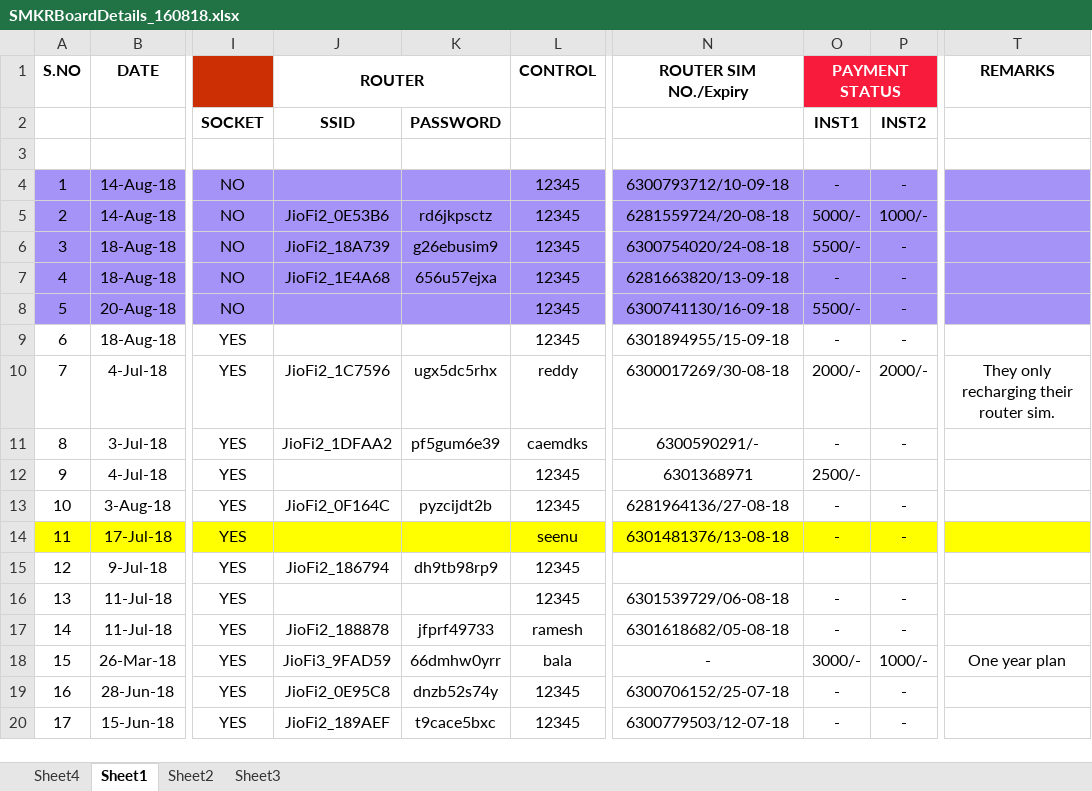
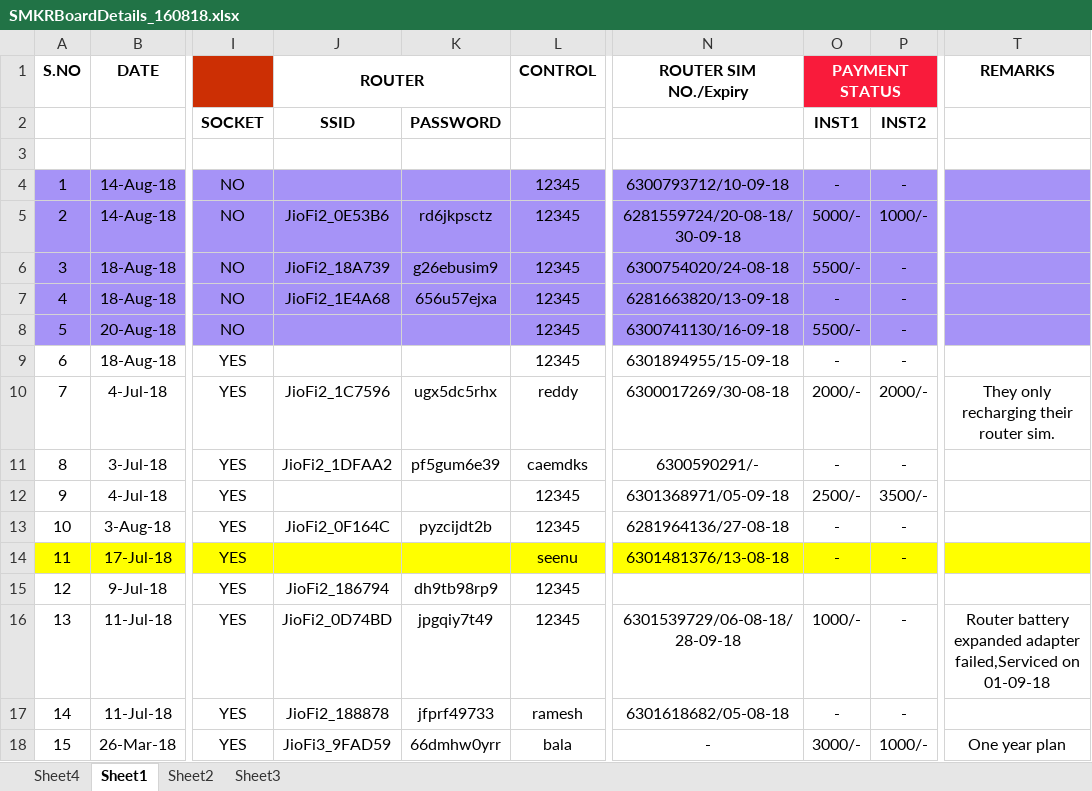
Before and after one commit to KondisettySaiteja/SMART-KARSHAK, an Excel workbook: SMKRBoardDetails_160818.xlsx, sheet Sheet1, drawn as a sheet; only a part is shown, gaps mark what is left out; the shorter side is filled out with more unchanged rows; values as stored, in another font and other column widths than the file's, no borders; the diff names each change by its address in the sheet, - before the commit and + after, or states it on an @@ line.

Commit message:
Updated on 03-09-18 10:14AM

```diff
--- a/SMKRBoardDetails_160818.xlsx (sheet Sheet1)
+++ b/SMKRBoardDetails_160818.xlsx (sheet Sheet1)
-N5 (ROUTER SIM NO./Expiry): 6281559724/20-08-18
+N5 (ROUTER SIM NO./Expiry): 6281559724/20-08-18/30-09-18
-N12 (ROUTER SIM NO./Expiry): 6301368971
+N12 (ROUTER SIM NO./Expiry): 6301368971/05-09-18
-P12: (empty)
+P12: 3500/-
-J16 (ROUTER): (empty)
+J16 (ROUTER): JioFi2_0D74BD
-K16: (empty)
+K16: jpgqiy7t49
-N16 (ROUTER SIM NO./Expiry): 6301539729/06-08-18
+N16 (ROUTER SIM NO./Expiry): 6301539729/06-08-18/28-09-18
-O16 (PAYMENT STATUS): -
+O16 (PAYMENT STATUS): 1000/-
-T16 (REMARKS): (empty)
+T16 (REMARKS): Router battery expanded adapter failed,Serviced on 01-09-18
```
